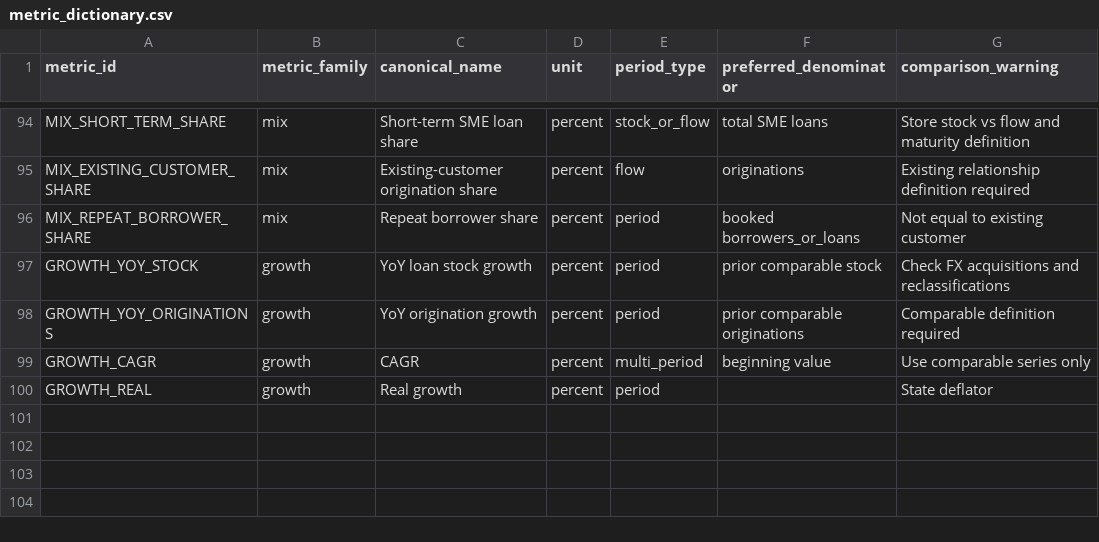
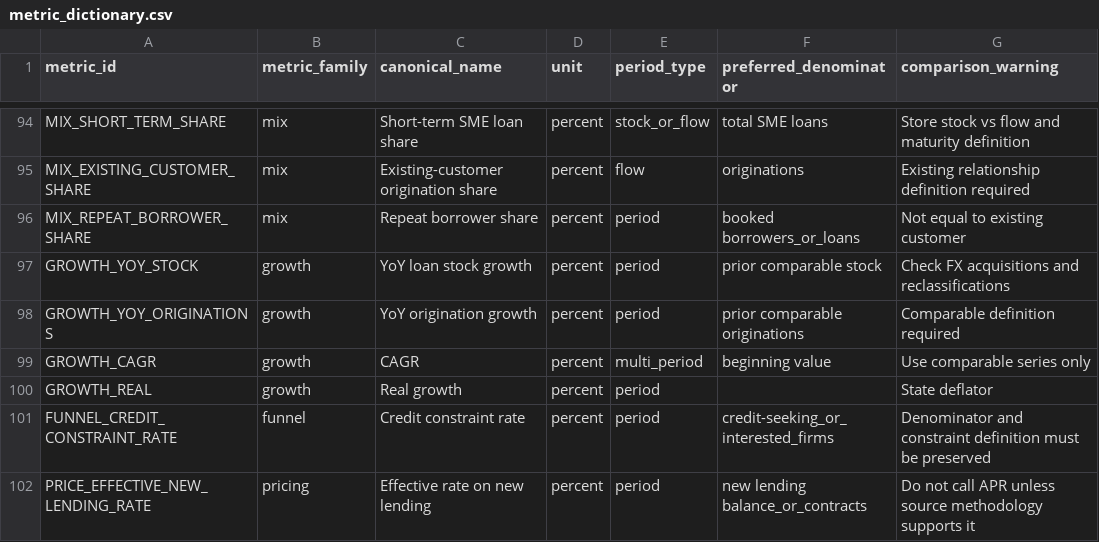
Before and after one commit to vladimirutkin2mn-lgtm/b2b_credit_market_research, a CSV file: data/metric_dictionary.csv, drawn as a sheet; only a part is shown, gaps mark what is left out.

Commit message:
Extend machine-readable metric dictionary

```diff
--- a/data/metric_dictionary.csv
+++ b/data/metric_dictionary.csv
@@ -100 +100,3 @@ GROWTH_CAGR,growth,CAGR,percent,multi_period,beginning value,Use comparable seri
 GROWTH_REAL,growth,Real growth,percent,period,,State deflator
+FUNNEL_CREDIT_CONSTRAINT_RATE,funnel,Credit constraint rate,percent,period,credit-seeking_or_interested_firms,Denominator and constraint definition must be preserved
+PRICE_EFFECTIVE_NEW_LENDING_RATE,pricing,Effective rate on new lending,percent,period,new lending balance_or_contracts,Do not call APR unless source methodology supports it
```
